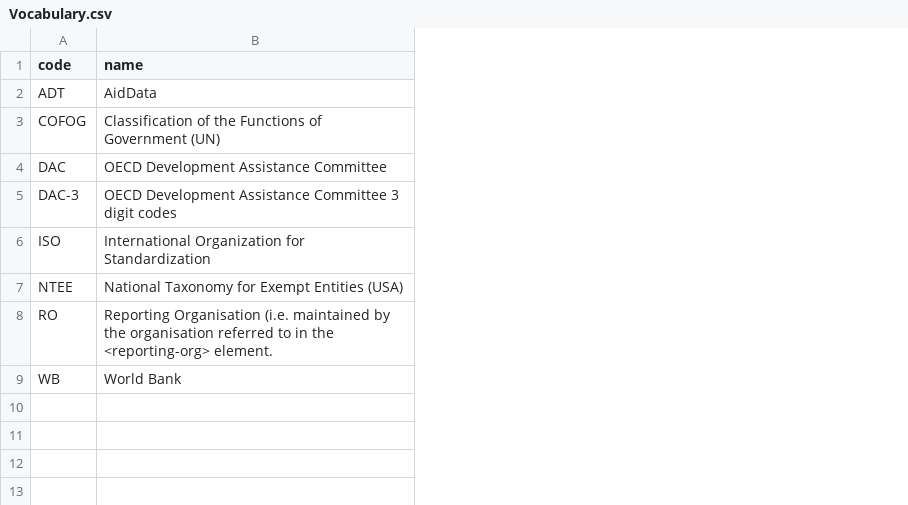
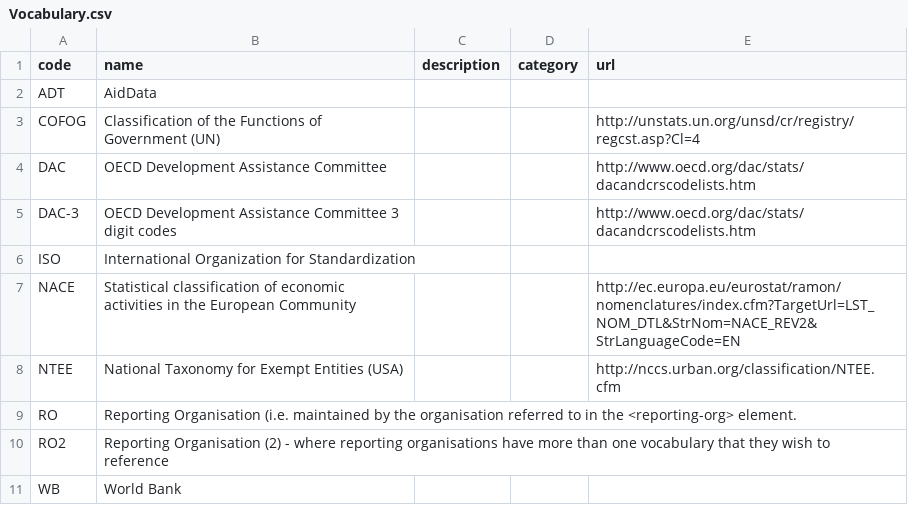
Before and after one commit to IATI/IATI-Datastore, a CSV file: iati_datastore/iatilib/codelists/Vocabulary.csv, drawn as a sheet; the diff names each change by its address in the sheet, - before the commit and + after, or states it on an @@ line.

```diff
--- a/iati_datastore/iatilib/codelists/Vocabulary.csv
+++ b/iati_datastore/iatilib/codelists/Vocabulary.csv
+column C (description), empty
+column D (category), empty
+column E (url), rows 3-5: http://unstats.un.org/unsd/cr/registry/regcst.asp?Cl=4 | http://www.oecd.org/dac/stats/dacandcrscodelists.htm | http://www.oecd.org/dac/stats/dacandcrscodelists.htm; row 8: http://nccs.urban.org/classification/NTEE.cfm
+row 7: NACE | Statistical classification of economic activities in the European Community |  |  | http://ec.europa.eu/eurostat/ramon/nomenclatures/index.cfm?TargetUrl=LST_NOM_DTL&StrNom=NACE_REV2&StrLanguageCode=EN
+row 10: RO2 | Reporting Organisation (2) - where reporting organisations have more than one vocabulary that they wish to reference
```
Also changed, not shown: iati_datastore/iatilib/codelists/AidType.csv, iati_datastore/iatilib/codelists/Country.csv, 21 other files.
